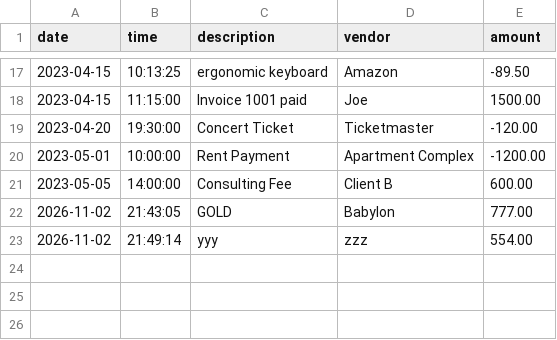
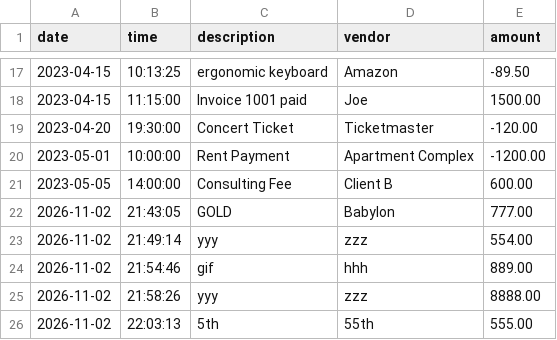
Before and after one commit to josweon/capstone-1, a CSV file: src/main/resources/test-transactions.csv, drawn as a sheet; only a part is shown, gaps mark what is left out.

```diff
--- a/src/main/resources/test-transactions.csv
+++ b/src/main/resources/test-transactions.csv
@@ -23 +23,4 @@ date|time|description|vendor|amount
 2026-11-02|21:49:14|yyy|zzz|554.00
+2026-11-02|21:54:46|gif|hhh|889.00
+2026-11-02|21:58:26|yyy|zzz|8888.00
+2026-11-02|22:03:13|5th|55th|555.00
```
Also changed, not shown: 2 other files.
